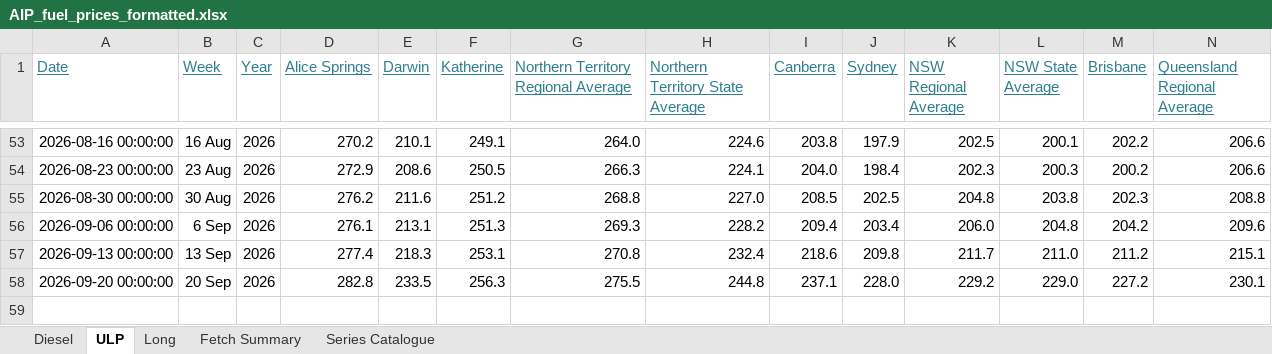
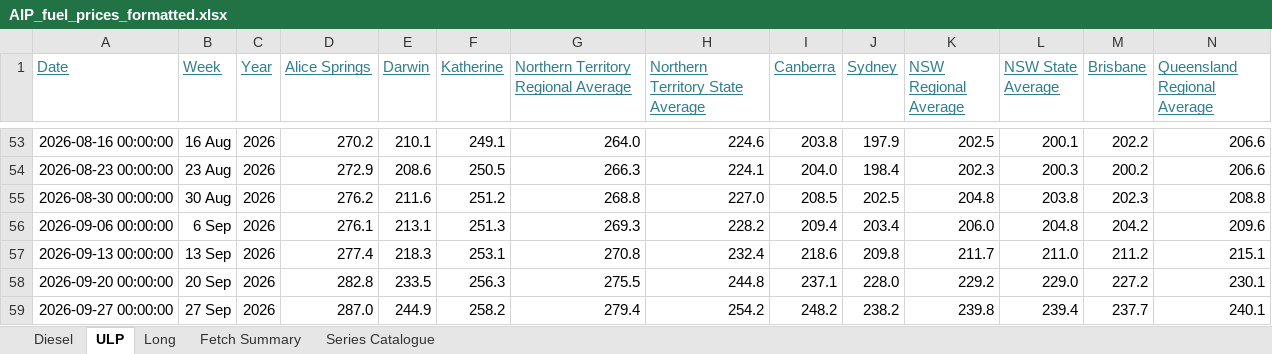
Before and after one commit to ResearchTourismNT/Fuel-Prices, an Excel workbook: data/Weekly Fuel Price Data/AIP_fuel_prices_formatted.xlsx, sheet ULP, drawn as a sheet; only a part is shown, gaps mark what is left out; values as stored, in another font and other column widths than the file's, no borders; rows hold the shown columns only; the diff names each change by its address in the sheet, - before the commit and + after, or states it on an @@ line.

```diff
--- a/data/Weekly Fuel Price Data/AIP_fuel_prices_formatted.xlsx (sheet ULP)
+++ b/data/Weekly Fuel Price Data/AIP_fuel_prices_formatted.xlsx (sheet ULP)
+row 59: 2026-09-27 00:00:00 | 27 Sep | 2026 | 287.0 | 244.9 | 258.2 | 279.4 | 254.2 | 248.2 | 238.2 | 239.8 | 239.4 | 237.7 | 240.1
```
Also changed, not shown: sheet Long, sheet Fetch Summary, sheet Diesel, 5 other files.
